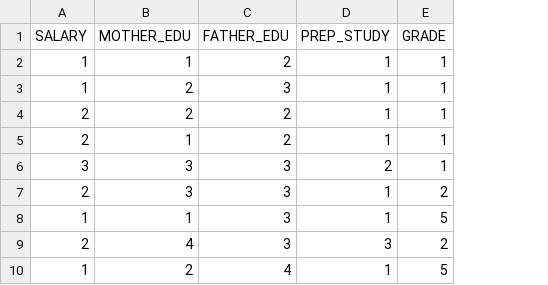
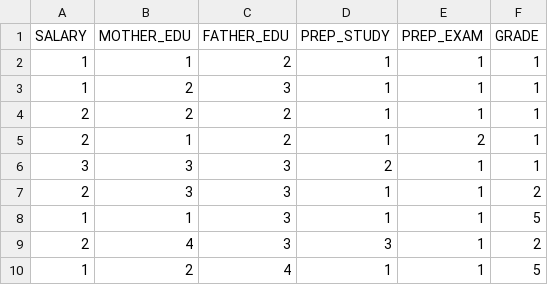
Before and after one commit to rodrigoambar/p2, a CSV file: base/student_prediction.csv, drawn as a sheet; only a part is shown; the diff names each change by its address in the sheet, - before the commit and + after, or states it on an @@ line.

Commit message:
feat(p2): inserindo coluna faltante na base

```diff
--- a/base/student_prediction.csv
+++ b/base/student_prediction.csv
+column E (PREP_EXAM), rows 2-10: 1 | 1 | 1 | 2 | 1 | 1 | 1 | 1 | 1
```
